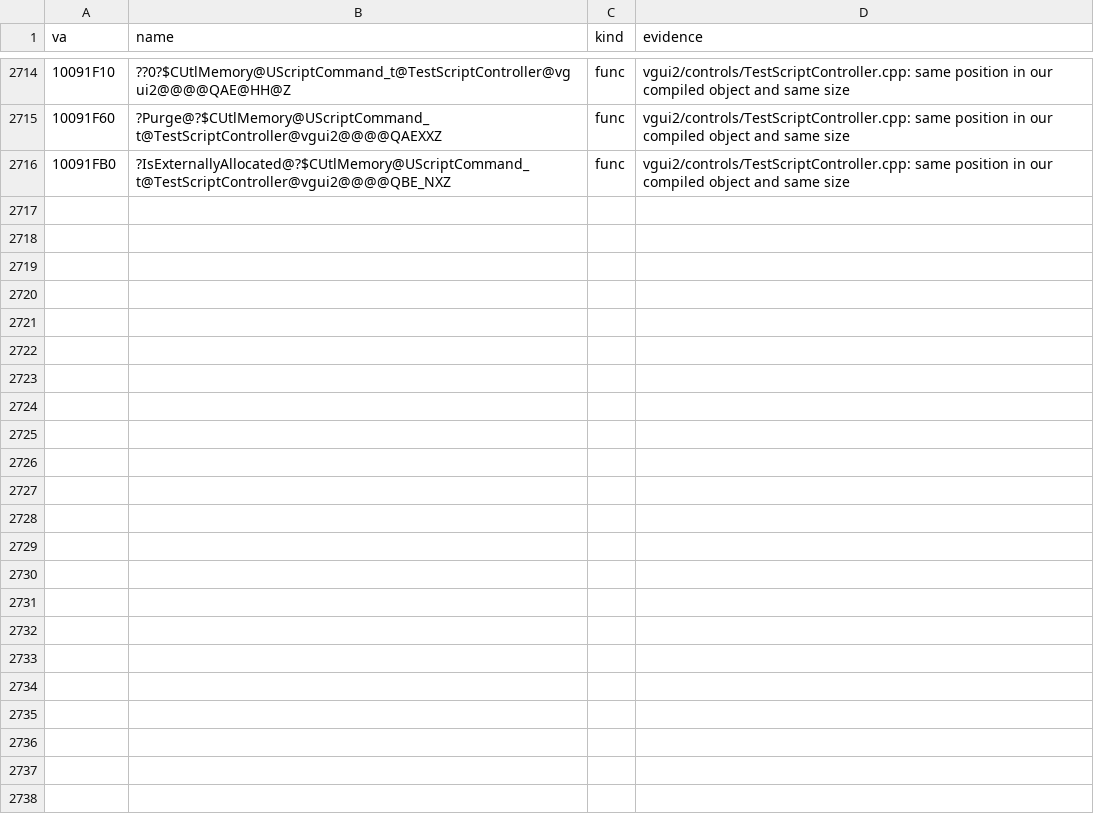
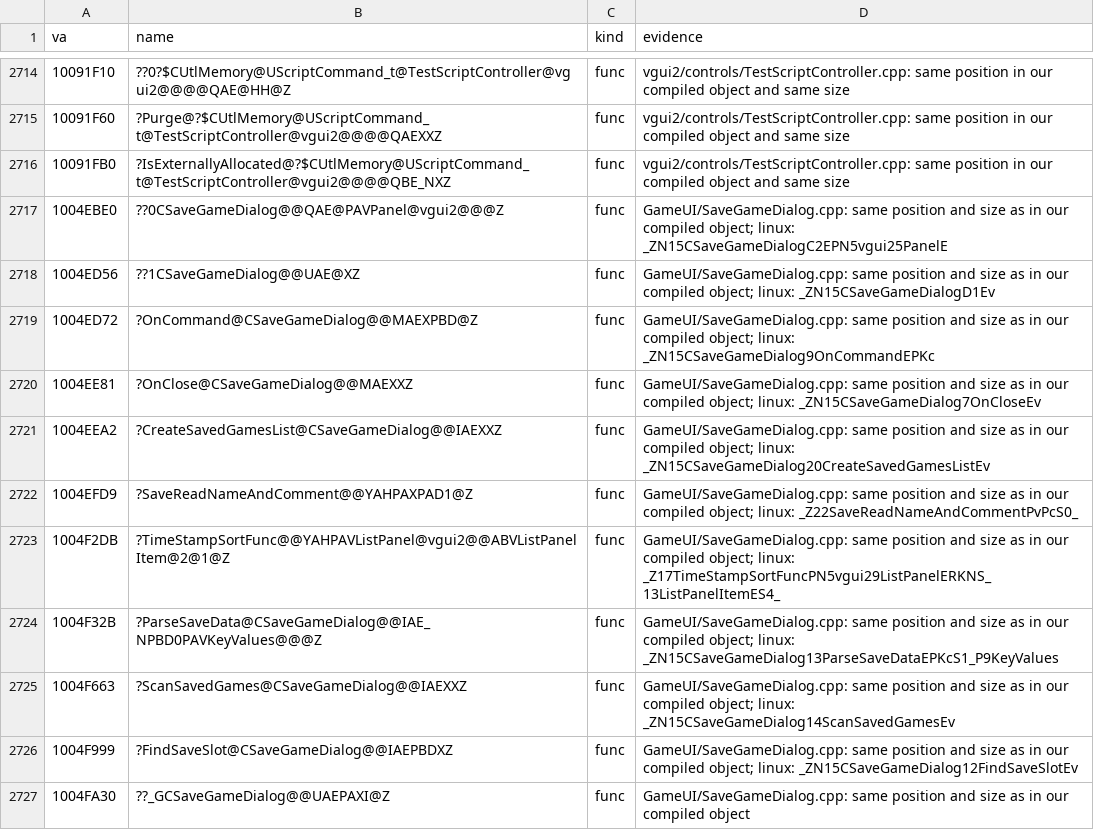
Before and after one commit to caixax/DeCoF, a CSV file: tools/symbols/gameui_manual.csv, drawn as a sheet; only a part is shown, gaps mark what is left out; the diff names each change by its address in the sheet, - before the commit and + after, or states it on an @@ line.

Commit message:
gameui: SaveGameDialog.cpp 11 of 11 (MATCHED, 100%)
CSaveGameDialog written from the assembly in the gameui.so DWARF line order; SaveReadNameAndComment takes C++ linkage (was _SaveReadNameAndComment from a string match). New header taskframe.h with the inline CTaskFrame from the DWARF (its COMDATs live in CDKeyEntryDialog.cpp's tail).

```diff
--- a/tools/symbols/gameui_manual.csv
+++ b/tools/symbols/gameui_manual.csv
+row 2717: 1004EBE0 | ??0CSaveGameDialog@@QAE@PAVPanel@vgui2@@@Z | func | GameUI/SaveGameDialog.cpp: same position and size as in our compiled object; linux: _ZN15CSaveGameDialogC2EPN5vgui25PanelE
+row 2718: 1004ED56 | ??1CSaveGameDialog@@UAE@XZ | func | GameUI/SaveGameDialog.cpp: same position and size as in our compiled object; linux: _ZN15CSaveGameDialogD1Ev
+row 2719: 1004ED72 | ?OnCommand@CSaveGameDialog@@MAEXPBD@Z | func | GameUI/SaveGameDialog.cpp: same position and size as in our compiled object; linux: _ZN15CSaveGameDialog9OnCommandEPKc
+row 2720: 1004EE81 | ?OnClose@CSaveGameDialog@@MAEXXZ | func | GameUI/SaveGameDialog.cpp: same position and size as in our compiled object; linux: _ZN15CSaveGameDialog7OnCloseEv
+row 2721: 1004EEA2 | ?CreateSavedGamesList@CSaveGameDialog@@IAEXXZ | func | GameUI/SaveGameDialog.cpp: same position and size as in our compiled object; linux: _ZN15CSaveGameDialog20CreateSavedGamesListEv
+row 2722: 1004EFD9 | ?SaveReadNameAndComment@@YAHPAXPAD1@Z | func | GameUI/SaveGameDialog.cpp: same position and size as in our compiled object; linux: _Z22SaveReadNameAndCommentPvPcS0_
+row 2723: 1004F2DB | ?TimeStampSortFunc@@YAHPAVListPanel@vgui2@@ABVListPanelItem@2@1@Z | func | GameUI/SaveGameDialog.cpp: same position and size as in our compiled object; linux: _Z17TimeStampSortFuncPN5vgui29ListPanelERKNS_13ListPanelItemES4_
+row 2724: 1004F32B | ?ParseSaveData@CSaveGameDialog@@IAE_NPBD0PAVKeyValues@@@Z | func | GameUI/SaveGameDialog.cpp: same position and size as in our compiled object; linux: _ZN15CSaveGameDialog13ParseSaveDataEPKcS1_P9KeyValues
+row 2725: 1004F663 | ?ScanSavedGames@CSaveGameDialog@@IAEXXZ | func | GameUI/SaveGameDialog.cpp: same position and size as in our compiled object; linux: _ZN15CSaveGameDialog14ScanSavedGamesEv
+row 2726: 1004F999 | ?FindSaveSlot@CSaveGameDialog@@IAEPBDXZ | func | GameUI/SaveGameDialog.cpp: same position and size as in our compiled object; linux: _ZN15CSaveGameDialog12FindSaveSlotEv
+row 2727: 1004FA30 | ??_GCSaveGameDialog@@UAEPAXI@Z | func | GameUI/SaveGameDialog.cpp: same position and size as in our compiled object
```
Also changed, not shown: 9 other files.
